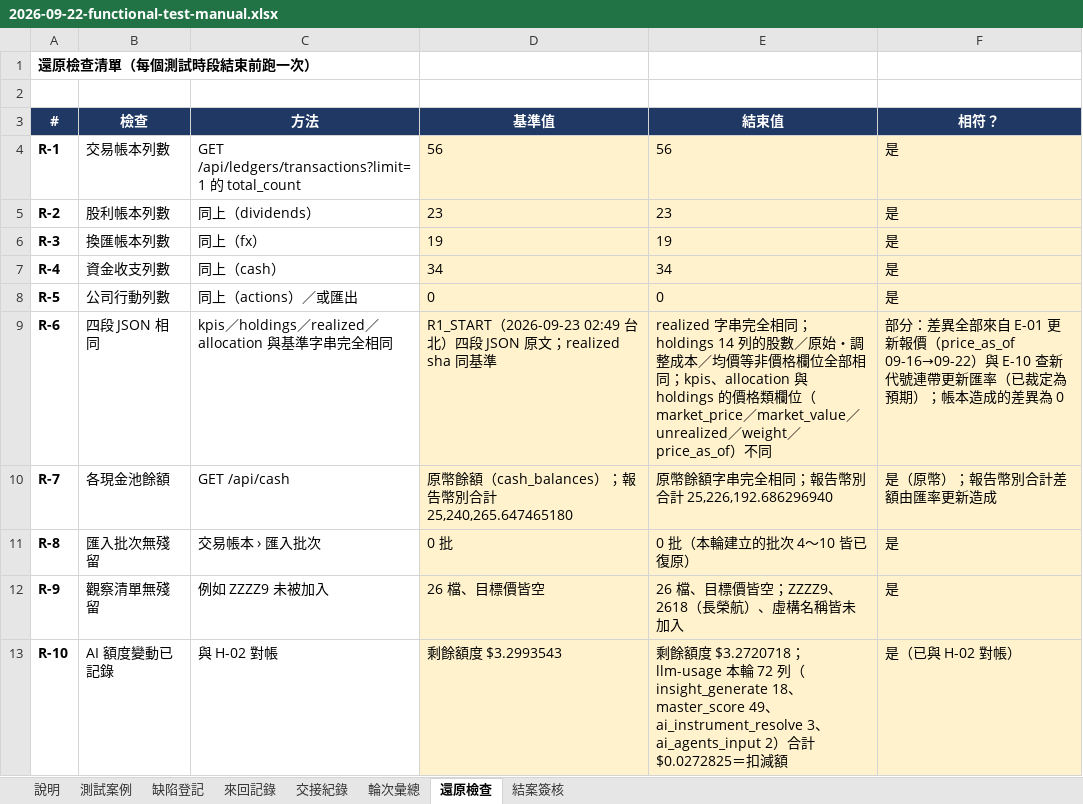
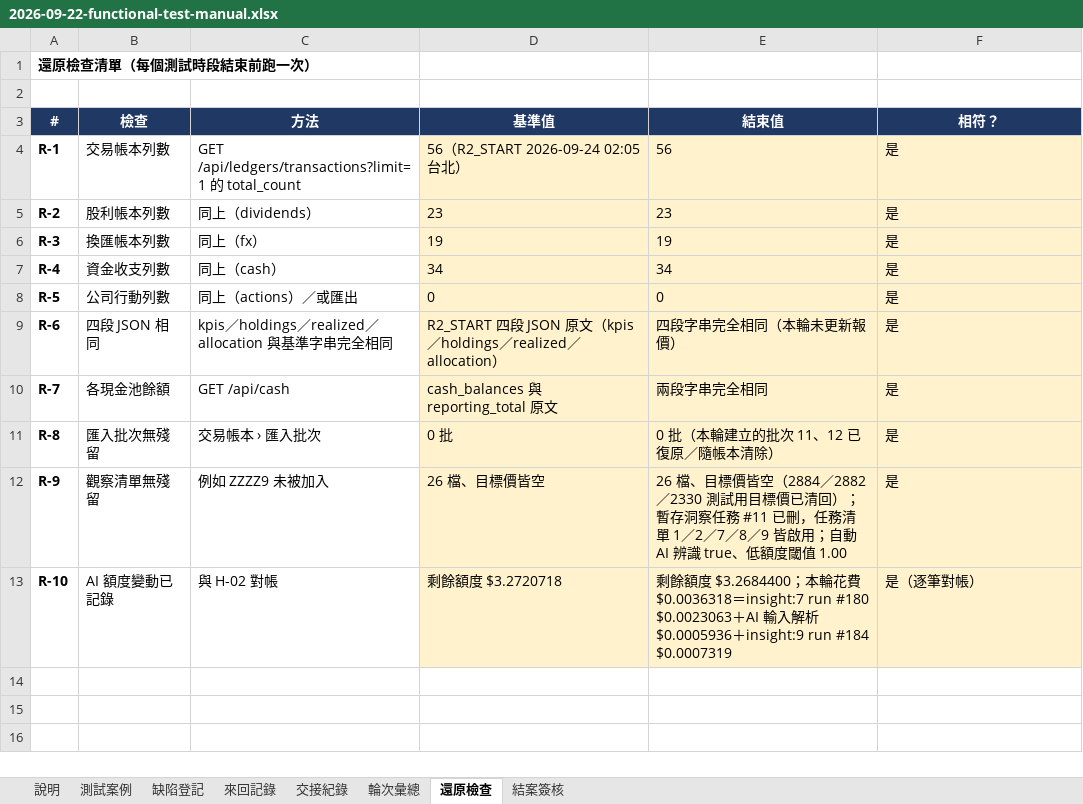
Before and after one commit to hefenglim/invest-portfolio, an Excel workbook: docs/audit/2026-09-22-functional-test-manual.xlsx, sheet 還原檢查, drawn as a sheet; values as stored, in another font and other column widths than the file's, no borders; the diff names each change by its address in the sheet, - before the commit and + after, or states it on an @@ line.

```diff
--- a/docs/audit/2026-09-22-functional-test-manual.xlsx (sheet 還原檢查)
+++ b/docs/audit/2026-09-22-functional-test-manual.xlsx (sheet 還原檢查)
-D4 (基準值): 56
+D4 (基準值): 56（R2_START 2026-09-24 02:05 台北）
-D9 (基準值): R1_START（2026-09-23 02:49 台北）四段 JSON 原文；realized sha 同基準
+D9 (基準值): R2_START 四段 JSON 原文（kpis／holdings／realized／allocation）
-E9 (結束值): realized 字串完全相同；holdings 14 列的股數／原始・調整成本／均價等非價格欄位全部相同；kpis、allocation 與 holdings 的價格類欄位（market_price／market_value／unrealized／weight／price_as_of）不同
+E9 (結束值): 四段字串完全相同（本輪未更新報價）
-F9 (相符？): 部分：差異全部來自 E-01 更新報價（price_as_of 09-16→09-22）與 E-10 查新代號連帶更新匯率（已裁定為預期）；帳本造成的差異為 0
+F9 (相符？): 是
-D10 (基準值): 原幣餘額（cash_balances）；報告幣別合計 25,240,265.647465180
+D10 (基準值): cash_balances 與 reporting_total 原文
-E10 (結束值): 原幣餘額字串完全相同；報告幣別合計 25,226,192.686296940
+E10 (結束值): 兩段字串完全相同
-F10 (相符？): 是（原幣）；報告幣別合計差額由匯率更新造成
+F10 (相符？): 是
-E11 (結束值): 0 批（本輪建立的批次 4～10 皆已復原）
+E11 (結束值): 0 批（本輪建立的批次 11、12 已復原／隨帳本清除）
-E12 (結束值): …標價皆空；ZZZZ9、2618（長榮航）、虛構名稱皆未加入
+E12 (結束值): …標價皆空（2884／2882／2330 測試用目標價已清回）；暫存洞察任務 #11 已刪，任務清單 1／2／7／8／9 皆啟用；自動 AI 辨識 true、低額度閾值 1.00
-D13 (基準值): 剩餘額度 $3.2993543
+D13 (基準值): 剩餘額度 $3.2720718
-E13 (結束值): …度 $3.2720718；llm-usage 本輪 72 列（insight_generate 18、master_score 49、ai_instrument_resolve 3、ai_agents_input 2）合計 $0.0272825＝扣減額
+E13 (結束值): …度 $3.2684400；本輪花費 $0.0036318＝insight:7 run #180 $0.0023063＋AI 輸入解析 $0.0005936＋insight:9 run #184 $0.0007319
-F13 (相符？): 是（已與 H-02 對帳）
+F13 (相符？): 是（逐筆對帳）
```
Also changed, not shown: sheet 來回記錄, sheet 缺陷登記, sheet 測試案例, sheet 輪次彙總, sheet 交接紀錄.
